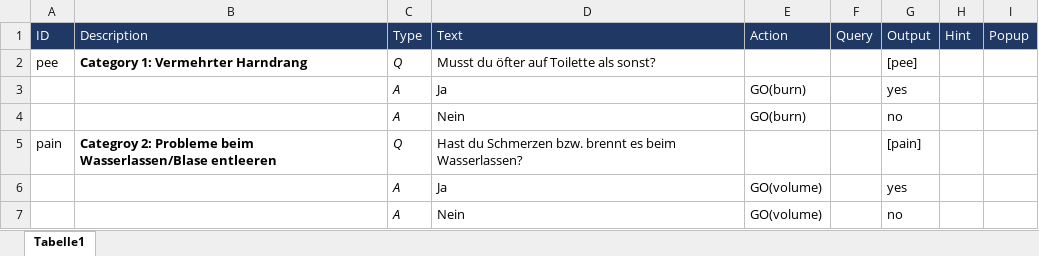
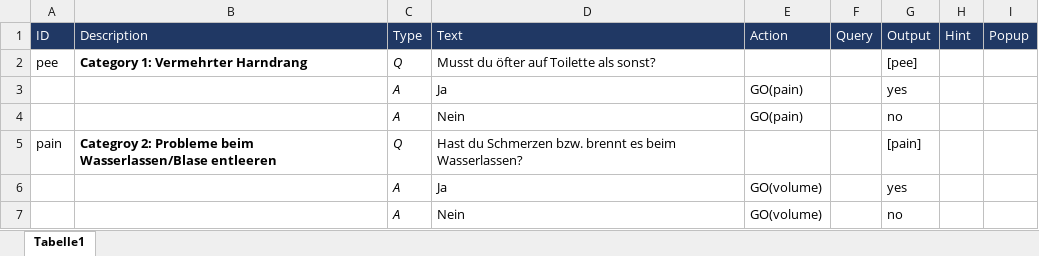
Before and after one commit to mpraski/dein-apotheker-scenarios, an Excel workbook: scenarios/bladder/processes/BladderSymptomCheck.xlsx, sheet Tabelle1, drawn as a sheet; only a part is shown; values as stored, in another font and other column widths than the file's, no borders; charts and pictures not drawn; the diff names each change by its address in the sheet, - before the commit and + after, or states it on an @@ line.

```diff
--- a/scenarios/bladder/processes/BladderSymptomCheck.xlsx (sheet Tabelle1)
+++ b/scenarios/bladder/processes/BladderSymptomCheck.xlsx (sheet Tabelle1)
-E3:E4 (Action): GO(burn)
+E3:E4 (Action): GO(pain)
```
Also changed, not shown: charts or pictures, scenarios/bladder/Scenario.xlsx, scenarios/bladder/processes/IntroductionAndTopics.xlsx.
